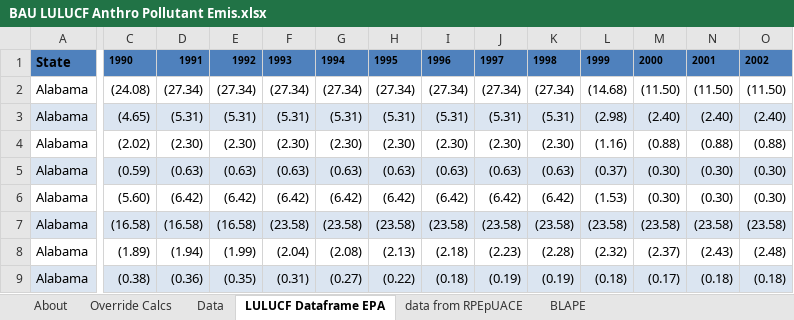
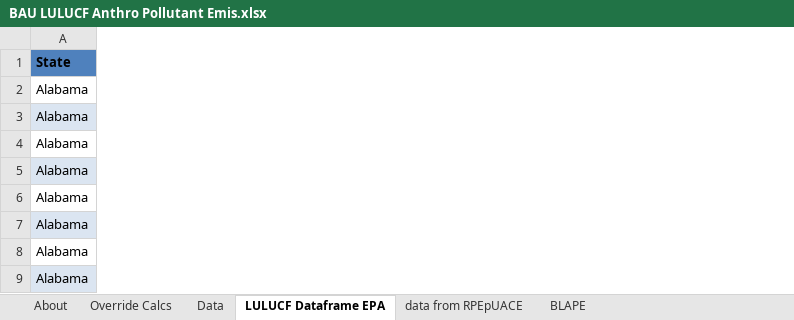
Before and after one commit to EnergyInnovation/eps-arkansas, an Excel workbook: InputData/land/BLAPE/BAU LULUCF Anthro Pollutant Emis.xlsx, sheet LULUCF Dataframe EPA, drawn as a sheet; only a part is shown, gaps mark what is left out; values as stored, in another font and other column widths than the file's, no borders; the diff covers the shown part only; the diff names each change by its address in the sheet, - before the commit and + after, or states it on an @@ line.

```diff
--- a/InputData/land/BLAPE/BAU LULUCF Anthro Pollutant Emis.xlsx (sheet LULUCF Dataframe EPA)
+++ b/InputData/land/BLAPE/BAU LULUCF Anthro Pollutant Emis.xlsx (sheet LULUCF Dataframe EPA)
@@ column C hidden, rows 1-9: 1990 | (24.08) | (4.65) | (2.02) | (0.59) | (5.60) | (16.58) | (1.89) | (0.38) @@
@@ column D hidden, rows 1-9: 1991 | (27.34) | (5.31) | (2.30) | (0.63) | (6.42) | (16.58) | (1.94) | (0.36) @@
@@ column E hidden, rows 1-9: 1992 | (27.34) | (5.31) | (2.30) | (0.63) | (6.42) | (16.58) | (1.99) | (0.35) @@
@@ column F hidden, rows 1-9: 1993 | (27.34) | (5.31) | (2.30) | (0.63) | (6.42) | (23.58) | (2.04) | (0.31) @@
@@ column G hidden, rows 1-9: 1994 | (27.34) | (5.31) | (2.30) | (0.63) | (6.42) | (23.58) | (2.08) | (0.27) @@
@@ column H hidden, rows 1-9: 1995 | (27.34) | (5.31) | (2.30) | (0.63) | (6.42) | (23.58) | (2.13) | (0.22) @@
@@ column I hidden, rows 1-9: 1996 | (27.34) | (5.31) | (2.30) | (0.63) | (6.42) | (23.58) | (2.18) | (0.18) @@
@@ column J hidden, rows 1-9: 1997 | (27.34) | (5.31) | (2.30) | (0.63) | (6.42) | (23.58) | (2.23) | (0.19) @@
@@ column K hidden, rows 1-9: 1998 | (27.34) | (5.31) | (2.30) | (0.63) | (6.42) | (23.58) | (2.28) | (0.19) @@
@@ column L hidden, rows 1-9: 1999 | (14.68) | (2.98) | (1.16) | (0.37) | (1.53) | (23.58) | (2.32) | (0.18) @@
@@ column M hidden, rows 1-9: 2000 | (11.50) | (2.40) | (0.88) | (0.30) | (0.30) | (23.58) | (2.37) | (0.17) @@
@@ column N hidden, rows 1-9: 2001 | (11.50) | (2.40) | (0.88) | (0.30) | (0.30) | (23.58) | (2.43) | (0.18) @@
@@ column O hidden, rows 1-9: 2002 | (11.50) | (2.40) | (0.88) | (0.30) | (0.30) | (23.58) | (2.48) | (0.18) @@
```
Also changed, not shown: 14 removed columns elsewhere in this sheet, sheet Data, sheet BLAPE, sheet Override Calcs, sheet About, formulas that keep their value, 2 other files.
